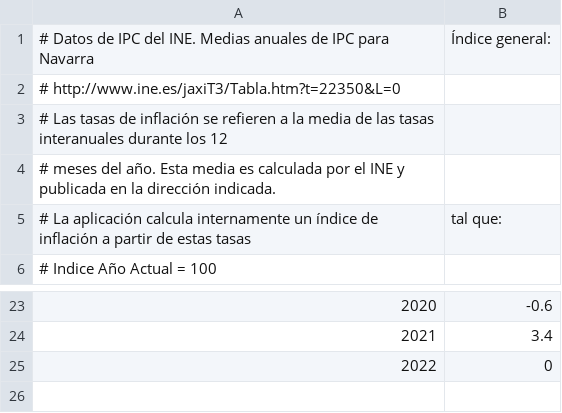
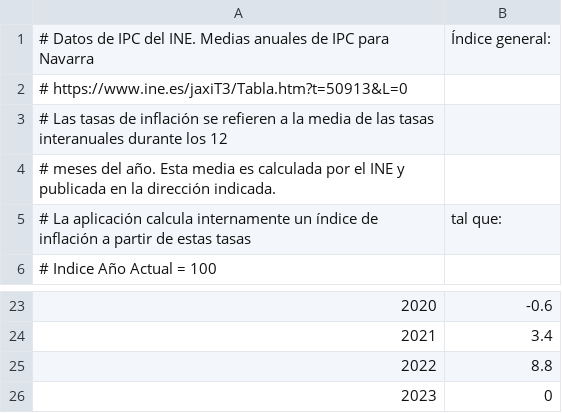
Before and after one commit to civio/presupuesto-navarra, a CSV file: data/inflacion.csv, drawn as a sheet; only a part is shown, gaps mark what is left out; the diff names each change by its address in the sheet, - before the commit and + after, or states it on an @@ line.

Commit message:
Update inflation civio/presupuesto-management#1244

```diff
--- a/data/inflacion.csv
+++ b/data/inflacion.csv
@@ column A renumbered from row 2 down @@
+row 25: 2022 | 8.8
```
